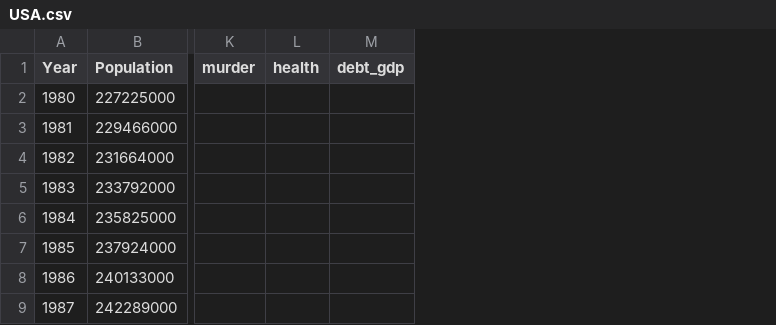
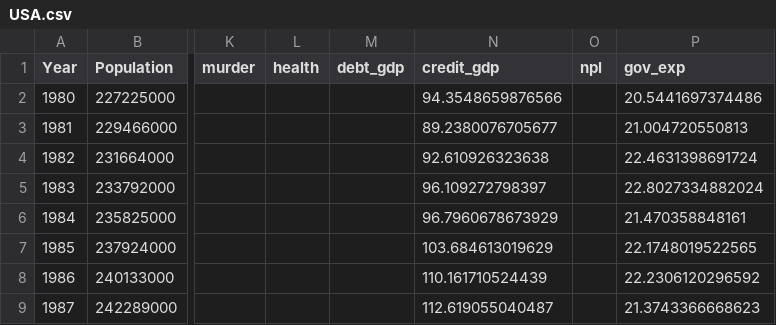
Before and after one commit to Strangethought2025/SECM-Project, a CSV file: V0.6/tune/USA.csv, drawn as a sheet; only a part is shown, gaps mark what is left out; the diff names each change by its address in the sheet, - before the commit and + after, or states it on an @@ line.

```diff
--- a/V0.6/tune/USA.csv
+++ b/V0.6/tune/USA.csv
+column N (credit_gdp), rows 2-9: 94.3548659876566 | 89.2380076705677 | 92.610926323638 | 96.109272798397 | 96.7960678673929 | 103.684613019629 | 110.161710524439 | 112.619055040487
+column O (npl), empty
+column P (gov_exp), rows 2-9: 20.5441697374486 | 21.004720550813 | 22.4631398691724 | 22.8027334882024 | 21.470358848161 | 22.1748019522565 | 22.2306120296592 | 21.3743366668623
```
Also changed, not shown: V0.6/oos2000/Cyprus.csv, V0.6/oos2000/Greece.csv, 44 other files.
